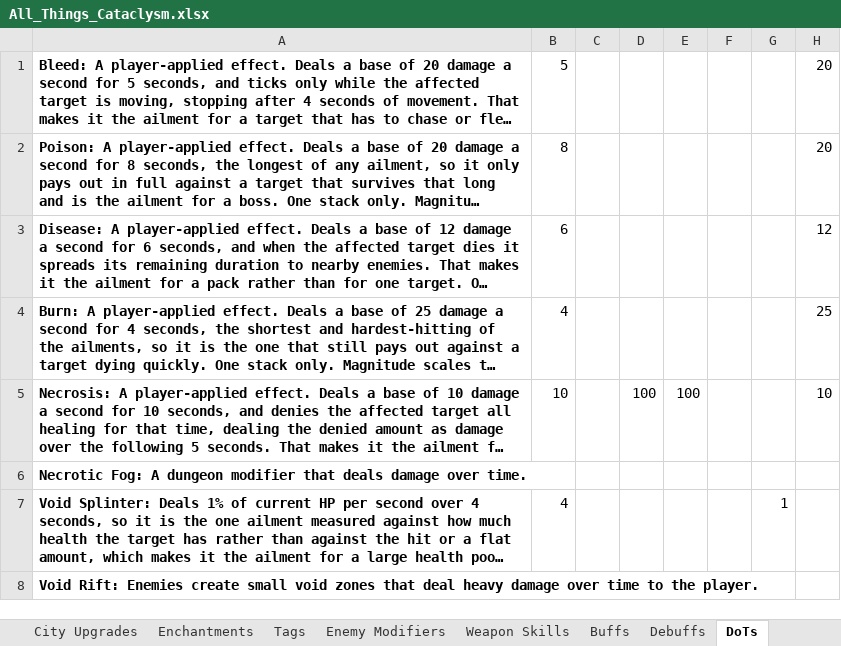
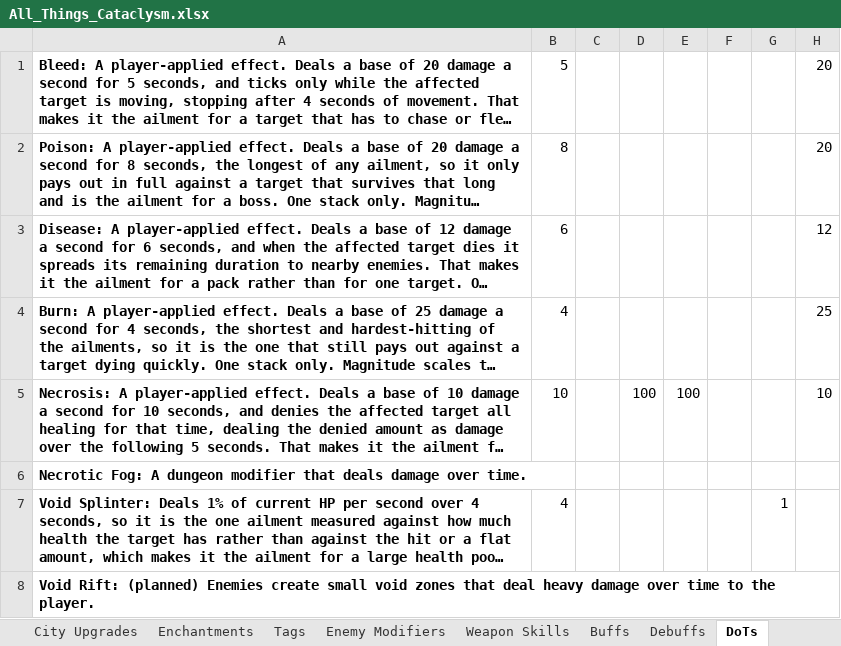
Before and after one commit to sdubois777/Cataclysm, an Excel workbook: docs/All_Things_Cataclysm.xlsx, sheet DoTs, drawn as a sheet; long unchanged cells end in …; values as stored, in another font and other column widths than the file's, no borders; the diff names each change by its address in the sheet, - before the commit and + after, or states it on an @@ line.

```diff
--- a/docs/All_Things_Cataclysm.xlsx (sheet DoTs)
+++ b/docs/All_Things_Cataclysm.xlsx (sheet DoTs)
-A8: Void Rift: Enemies create…
+A8: Void Rift: (planned) Enemies create…
```
Also changed, not shown: sheet Debuffs, sheet Buffs, 9 other files.
